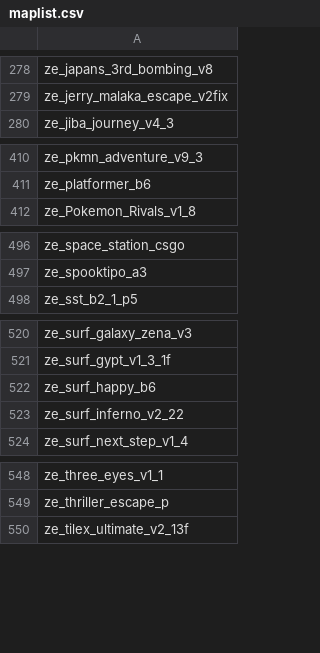
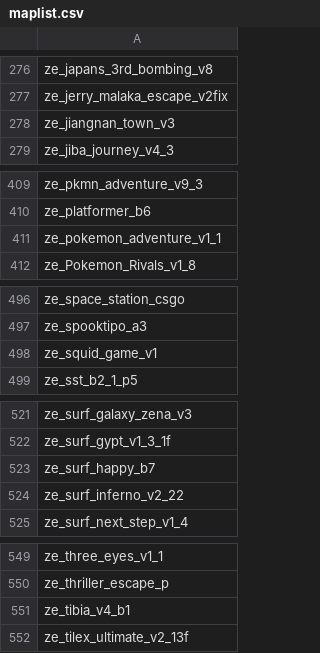
Before and after one commit to notkoen/Music-Names, a CSV file: maplist.csv, drawn as a sheet; only a part is shown, gaps mark what is left out; the diff covers the shown part only.

```diff
--- a/maplist.csv
+++ b/maplist.csv
@@ -279,2 +277,3 @@ ze_japans_3rd_bombing_v8,
 ze_jerry_malaka_escape_v2fix,
+ze_jiangnan_town_v3,
 ze_jiba_journey_v4_3,
@@ -411,2 +410,3 @@ ze_pkmn_adventure_v9_3,
 ze_platformer_b6,
+ze_pokemon_adventure_v1_1,
 ze_Pokemon_Rivals_v1_8,
@@ -497,2 +497,3 @@ ze_space_station_csgo,
 ze_spooktipo_a3,
+ze_squid_game_v1,
 ze_sst_b2_1_p5,
@@ -521,3 +522,3 @@ ze_surf_galaxy_zena_v3,
 ze_surf_gypt_v1_3_1f,
-ze_surf_happy_b6,
+ze_surf_happy_b7,
 ze_surf_inferno_v2_22,
@@ -549,2 +550,3 @@ ze_three_eyes_v1_1,
 ze_thriller_escape_p,
+ze_tibia_v4_b1,
 ze_tilex_ultimate_v2_13f,
```
Also changed, not shown: 2 added rows and 4 removed rows elsewhere in this file, 1 other file.
